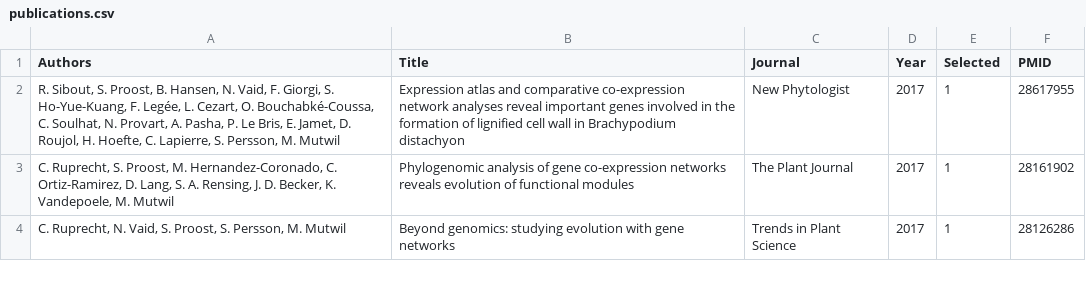
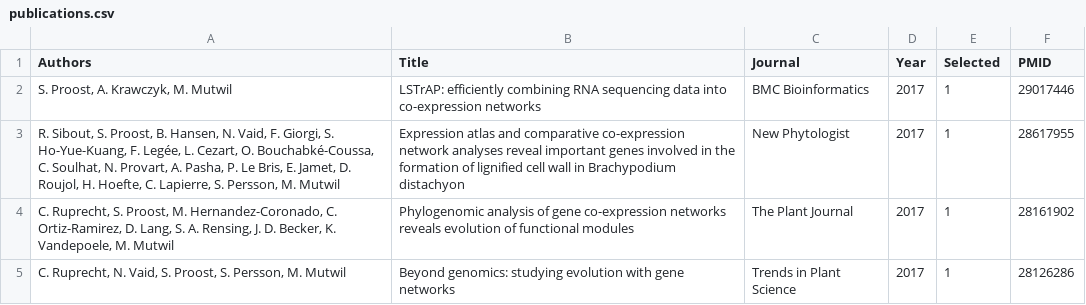
Before and after one commit to sepro/resume-pre2020, a CSV file: _data/publications.csv, drawn as a sheet; only a part is shown; the diff names each change by its address in the sheet, - before the commit and + after, or states it on an @@ line.

Commit message:
Update citations, publications and training

```diff
--- a/_data/publications.csv
+++ b/_data/publications.csv
+row 2: S. Proost, A. Krawczyk, M. Mutwil | LSTrAP: efficiently combining RNA sequencing data into co-expression networks | BMC Bioinformatics | 2017 | 1 | 29017446
```
Also changed, not shown: _data/training.csv, 1 other file.
